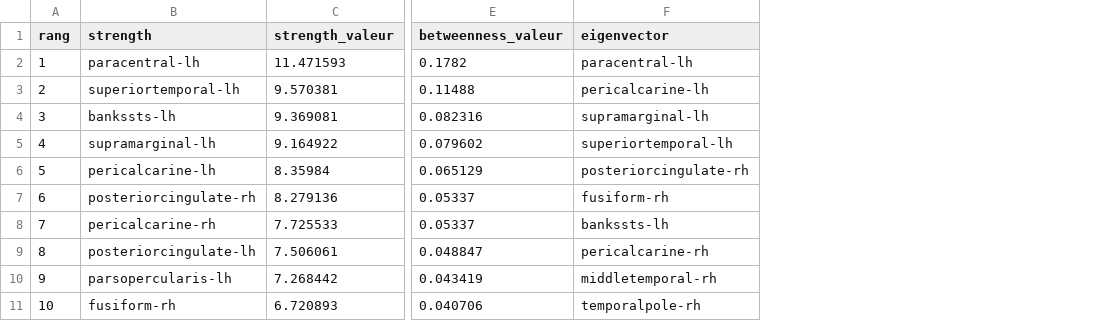
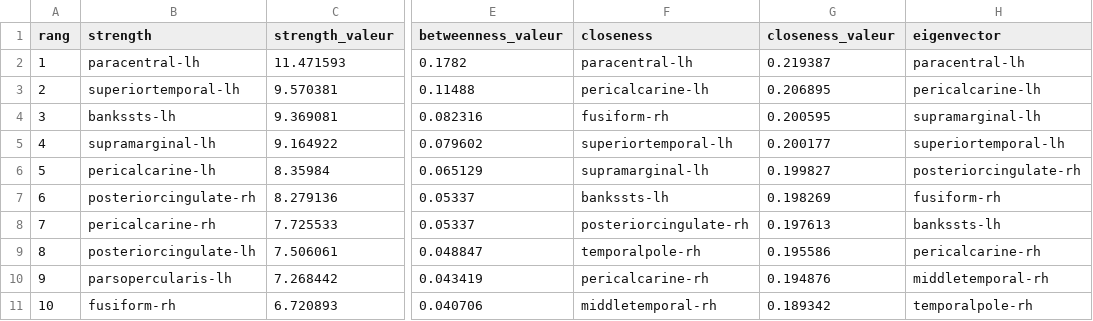
Before and after one commit to Alexis5131/eeg-graph, a CSV file: reports/tables/mm_mi_group_top10.csv, drawn as a sheet; only a part is shown, gaps mark what is left out; the diff names each change by its address in the sheet, - before the commit and + after, or states it on an @@ line.

Commit message:
Notebook 03 réexécuté : tailles d'effet, couleurs alignées, Limites et Conclusion nuancées
- mm_mi_global_effects.csv (nouveau), mm_mi_group_top10.csv (+ closeness), figures cérébrales
  MI / REST aux couleurs de MM ; autres tableaux identiques à l'octet
- wpli_null_floor.json : plancher 0.22-0.28 (alpha) et 0.13-0.16 (bêta) contre 0.30 / 0.24 observés
- Conclusion : pas de différence significative ≠ équivalence ; efficacité plus faible en MM
  (d_z = -0.28 alpha, -0.21 bêta) ; hubs majoritairement partagés avec le repos
- results_summary.md régénéré (tailles d'effet, top 3 par centralité, plancher du wPLI)

```diff
--- a/reports/tables/mm_mi_group_top10.csv
+++ b/reports/tables/mm_mi_group_top10.csv
+column F (closeness), rows 2-11: paracentral-lh | pericalcarine-lh | fusiform-rh | superiortemporal-lh | supramarginal-lh | bankssts-lh | posteriorcingulate-rh | temporalpole-rh | pericalcarine-rh | middletemporal-rh
+column G (closeness_valeur), rows 2-11: 0.219387 | 0.206895 | 0.200595 | 0.200177 | 0.199827 | 0.198269 | 0.197613 | 0.195586 | 0.194876 | 0.189342
```
Also changed, not shown: 11 other files.
